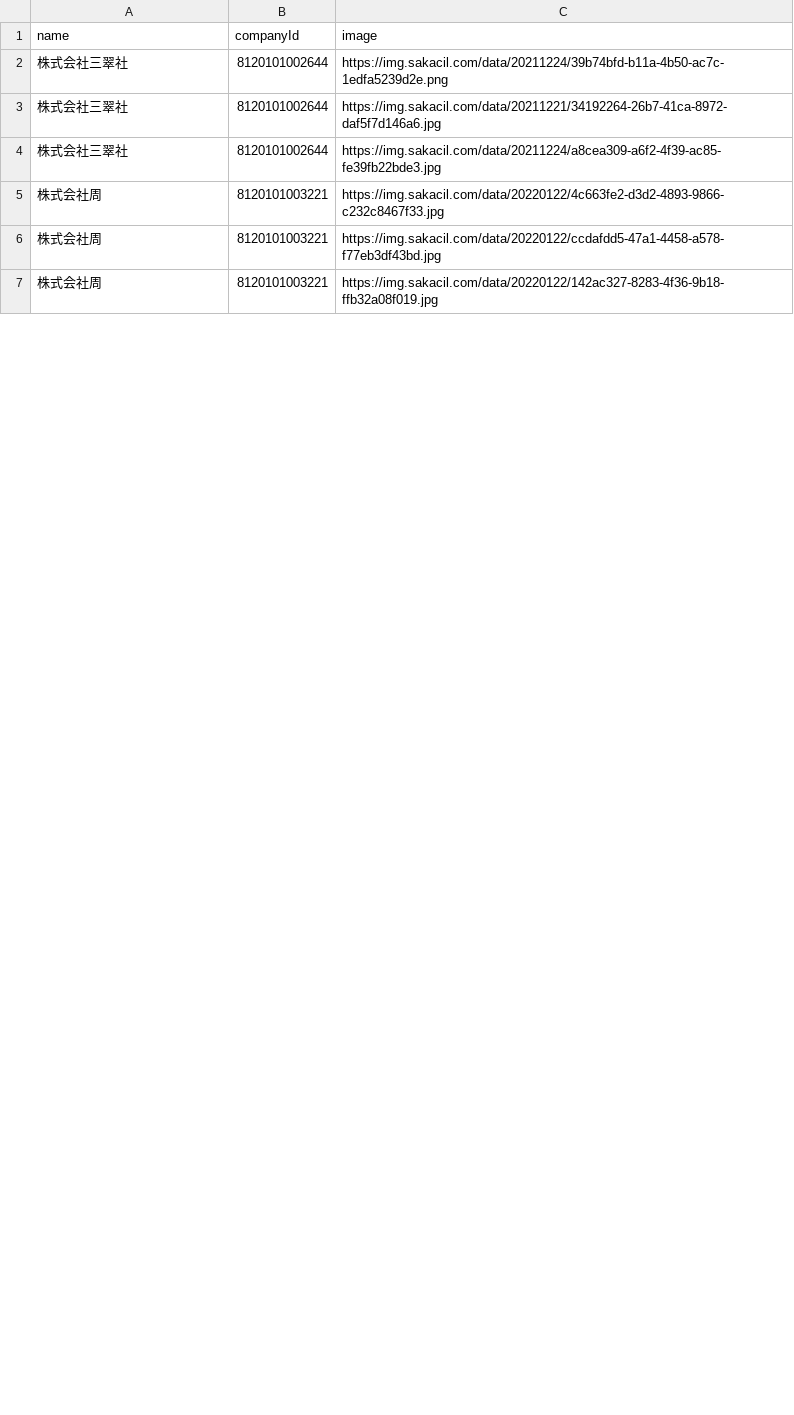
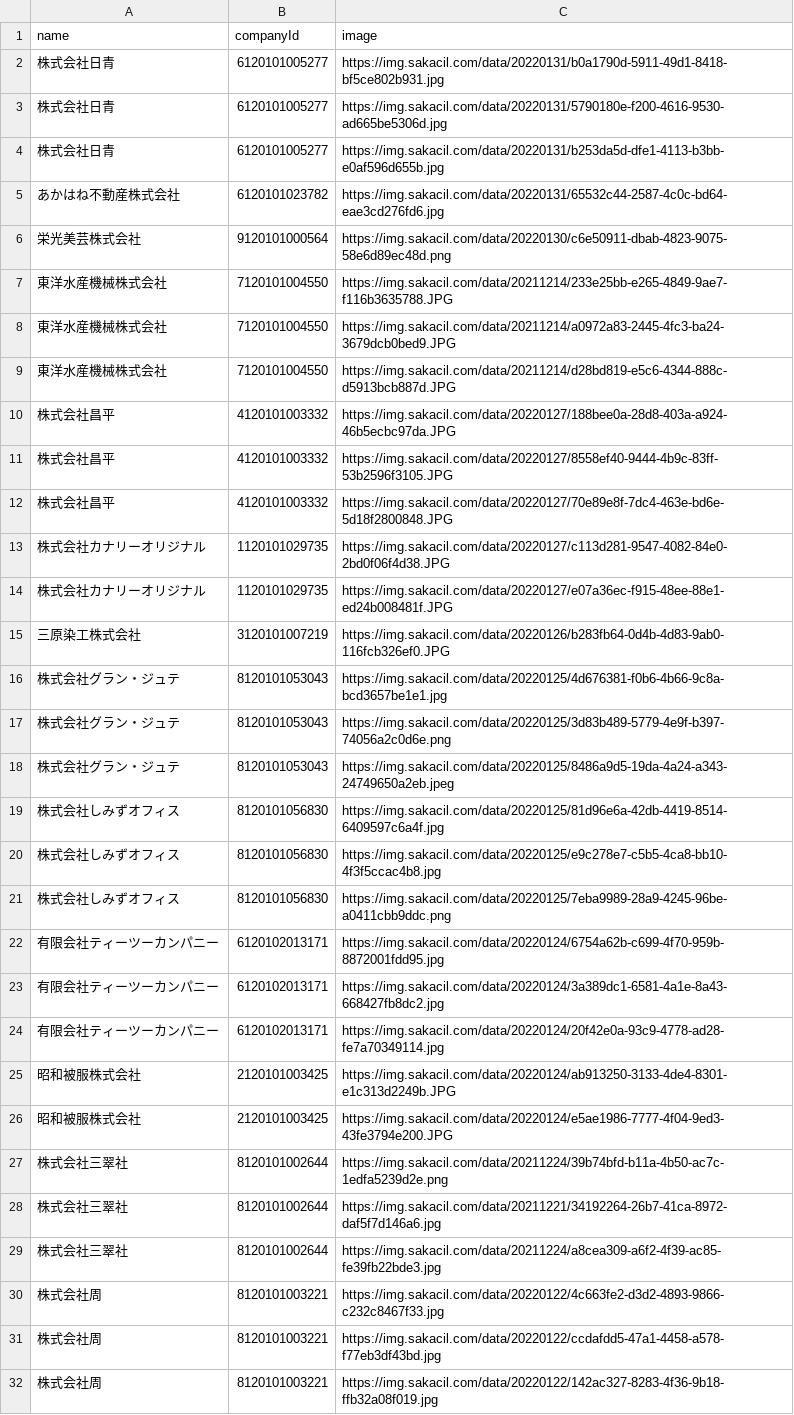
Before and after one commit to codeforosaka/sakai-biz-opendata, a CSV file: data/company_images.csv, drawn as a sheet; only a part is shown; the diff covers the shown part only.

Commit message:
update data

```diff
--- a/data/company_images.csv
+++ b/data/company_images.csv
@@ -1,2 +1,27 @@
 name,companyId,image
+株式会社日青,6120101005277,https://img.sakacil.com/data/20220131/b0a1790d-5911-49d1-8418-bf5ce802b931.jpg
+株式会社日青,6120101005277,https://img.sakacil.com/data/20220131/5790180e-f200-4616-9530-ad665be5306d.jpg
+株式会社日青,6120101005277,https://img.sakacil.com/data/20220131/b253da5d-dfe1-4113-b3bb-e0af596d655b.jpg
+あかはね不動産株式会社,6120101023782,https://img.sakacil.com/data/20220131/65532c44-2587-4c0c-bd64-eae3cd276fd6.jpg
+栄光美芸株式会社,9120101000564,https://img.sakacil.com/data/20220130/c6e50911-dbab-4823-9075-58e6d89ec48d.png
+東洋水産機械株式会社,7120101004550,https://img.sakacil.com/data/20211214/233e25bb-e265-4849-9ae7-f116b3635788.JPG
+東洋水産機械株式会社,7120101004550,https://img.sakacil.com/data/20211214/a0972a83-2445-4fc3-ba24-3679dcb0bed9.JPG
+東洋水産機械株式会社,7120101004550,https://img.sakacil.com/data/20211214/d28bd819-e5c6-4344-888c-d5913bcb887d.JPG
+株式会社昌平,4120101003332,https://img.sakacil.com/data/20220127/188bee0a-28d8-403a-a924-46b5ecbc97da.JPG
+株式会社昌平,4120101003332,https://img.sakacil.com/data/20220127/8558ef40-9444-4b9c-83ff-53b2596f3105.JPG
+株式会社昌平,4120101003332,https://img.sakacil.com/data/20220127/70e89e8f-7dc4-463e-bd6e-5d18f2800848.JPG
+株式会社カナリーオリジナル,1120101029735,https://img.sakacil.com/data/20220127/c113d281-9547-4082-84e0-2bd0f06f4d38.JPG
+株式会社カナリーオリジナル,1120101029735,https://img.sakacil.com/data/20220127/e07a36ec-f915-48ee-88e1-ed24b008481f.JPG
+三原染工株式会社,3120101007219,https://img.sakacil.com/data/20220126/b283fb64-0d4b-4d83-9ab0-116fcb326ef0.JPG
+株式会社グラン・ジュテ,8120101053043,https://img.sakacil.com/data/20220125/4d676381-f0b6-4b66-9c8a-bcd3657be1e1.jpg
+株式会社グラン・ジュテ,8120101053043,https://img.sakacil.com/data/20220125/3d83b489-5779-4e9f-b397-74056a2c0d6e.png
+株式会社グラン・ジュテ,8120101053043,https://img.sakacil.com/data/20220125/8486a9d5-19da-4a24-a343-24749650a2eb.jpeg
+株式会社しみずオフィス,8120101056830,https://img.sakacil.com/data/20220125/81d96e6a-42db-4419-8514-6409597c6a4f.jpg
+株式会社しみずオフィス,8120101056830,https://img.sakacil.com/data/20220125/e9c278e7-c5b5-4ca8-bb10-4f3f5ccac4b8.jpg
+株式会社しみずオフィス,8120101056830,https://img.sakacil.com/data/20220125/7eba9989-28a9-4245-96be-a0411cbb9ddc.png
+有限会社ティーツーカンパニー,6120102013171,https://img.sakacil.com/data/20220124/6754a62b-c699-4f70-959b-8872001fdd95.jpg
+有限会社ティーツーカンパニー,6120102013171,https://img.sakacil.com/data/20220124/3a389dc1-6581-4a1e-8a43-668427fb8dc2.jpg
+有限会社ティーツーカンパニー,6120102013171,https://img.sakacil.com/data/20220124/20f42e0a-93c9-4778-ad28-fe7a70349114.jpg
+昭和被服株式会社,2120101003425,https://img.sakacil.com/data/20220124/ab913250-3133-4de4-8301-e1c313d2249b.JPG
+昭和被服株式会社,2120101003425,https://img.sakacil.com/data/20220124/e5ae1986-7777-4f04-9ed3-43fe3794e200.JPG
 株式会社三翠社,8120101002644,https://img.sakacil.com/data/20211224/39b74bfd-b11a-4b50-ac7c-1edfa5239d2e.png
```
Also changed, not shown: 3 removed rows elsewhere in this file, 34 other files.
